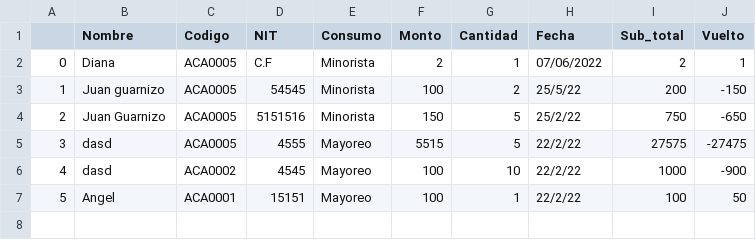
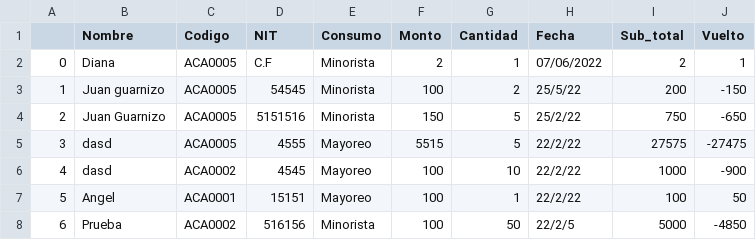
Before and after one commit to AngelAndreCotocCuzal/Proyecto_teoria_de_sistemas, a CSV file: factura.csv, drawn as a sheet.

```diff
--- a/factura.csv
+++ b/factura.csv
@@ -7 +7,2 @@
 5,Angel,ACA0001,15151,Mayoreo,100,1,22/2/22,100,50
+6,Prueba,ACA0002,516156,Minorista,100,50,22/2/5,5000,-4850
```
Also changed, not shown: 3 other files.
